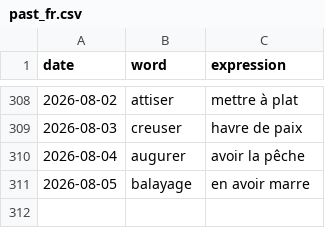
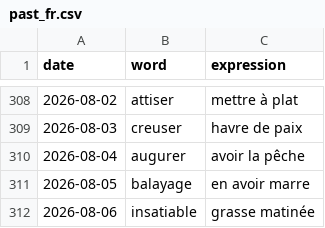
Before and after one commit to StaubOliver/wow, a CSV file: past_fr.csv, drawn as a sheet; only a part is shown, gaps mark what is left out.

```diff
--- a/past_fr.csv
+++ b/past_fr.csv
@@ -311 +311,2 @@ date;word;expression
 2026-08-05;balayage;en avoir marre
+2026-08-06;insatiable;grasse matinée
```
Also changed, not shown: past.csv, 2 other files.
